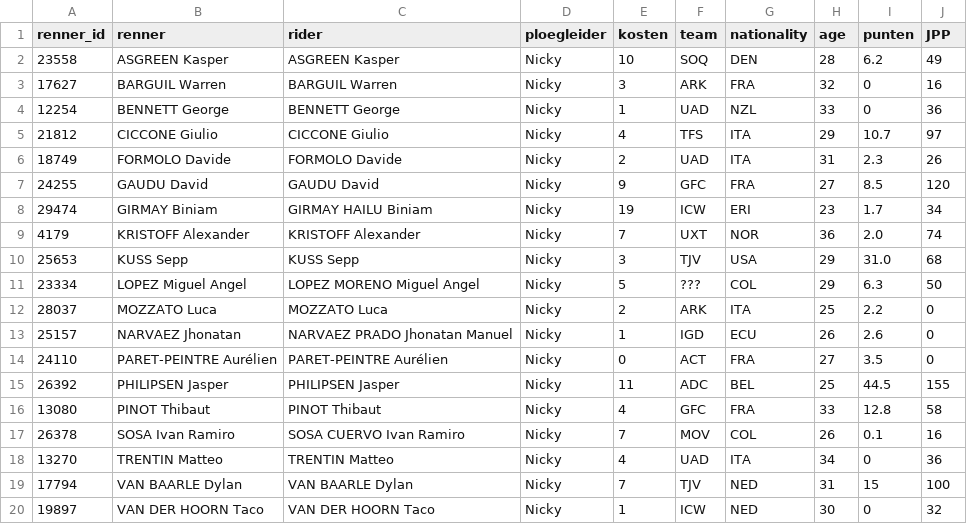
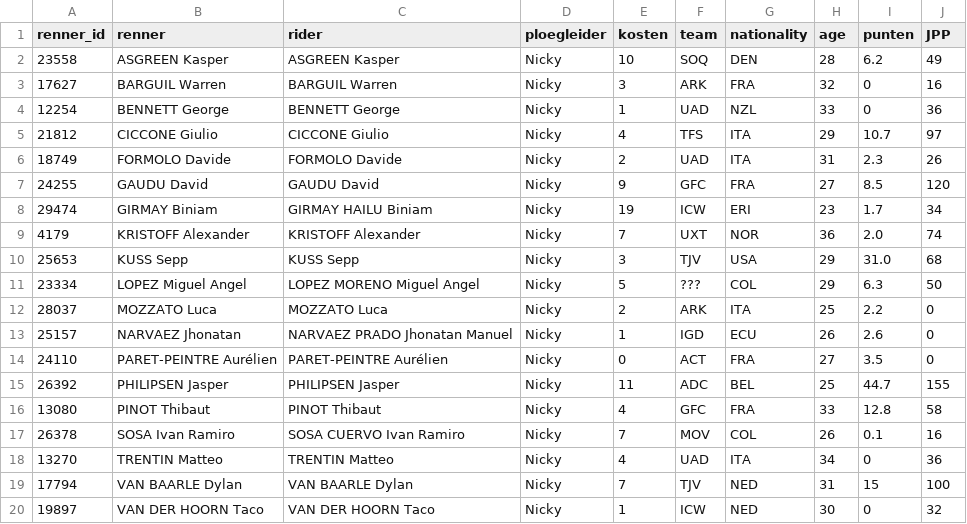
Before and after one commit to wijnandb/wielerspel2023, a CSV file: _data/ploegleiders/nicky.csv, drawn as a sheet.

```diff
--- a/_data/ploegleiders/nicky.csv
+++ b/_data/ploegleiders/nicky.csv
@@ -14,3 +14,3 @@ renner_id,renner,rider,ploegleider,kosten,team,nationality,age,punten,JPP
 24110,PARET-PEINTRE Aurélien,PARET-PEINTRE Aurélien,Nicky,0,ACT,FRA,27,3.5,0
-26392,PHILIPSEN Jasper,PHILIPSEN Jasper,Nicky,11,ADC,BEL,25,44.5,155
+26392,PHILIPSEN Jasper,PHILIPSEN Jasper,Nicky,11,ADC,BEL,25,44.7,155
 13080,PINOT Thibaut,PINOT Thibaut,Nicky,4,GFC,FRA,33,12.8,58
```
Also changed, not shown: _data/latest_results_with_points.csv, _data/ploegleiders/albert.csv, 6 other files.
